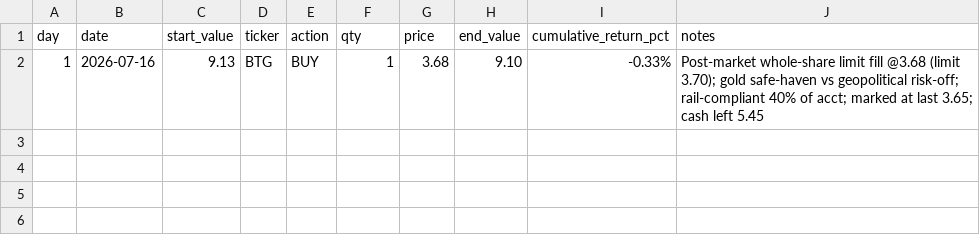
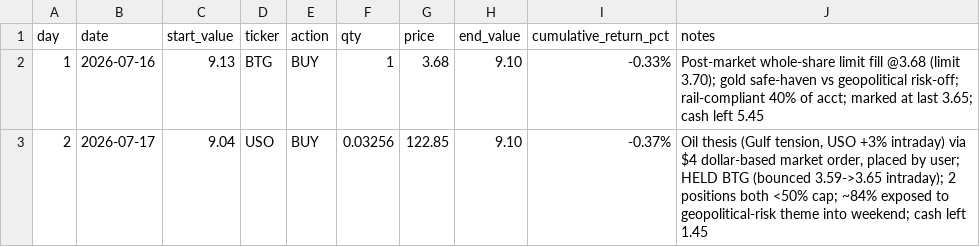
Before and after one commit to gmangavo-afk/silliest.github.io, a CSV file: ledger.csv, drawn as a sheet; the diff names each change by its address in the sheet, - before the commit and + after, or states it on an @@ line.

```diff
--- a/ledger.csv
+++ b/ledger.csv
+row 3: 2 | 2026-07-17 | 9.04 | USO | BUY | 0.03256 | 122.85 | 9.10 | -0.37% | Oil thesis (Gulf tension, USO +3% intraday) via $4 dollar-based market order, placed by user; HELD BTG (bounced 3.59->3.65 intraday); 2 positions both <50% cap; ~84% exposed to geopolitical-risk theme into weekend; cash left 1.45
```
Also changed, not shown: 2 other files.
